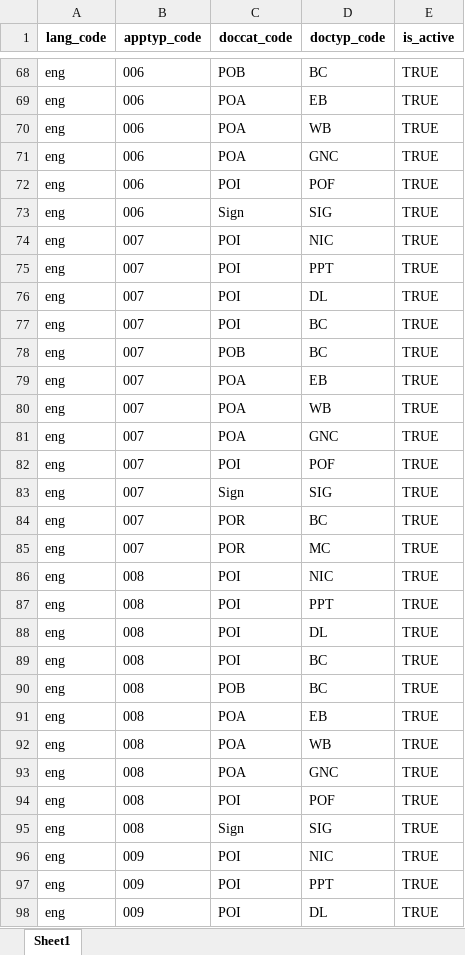
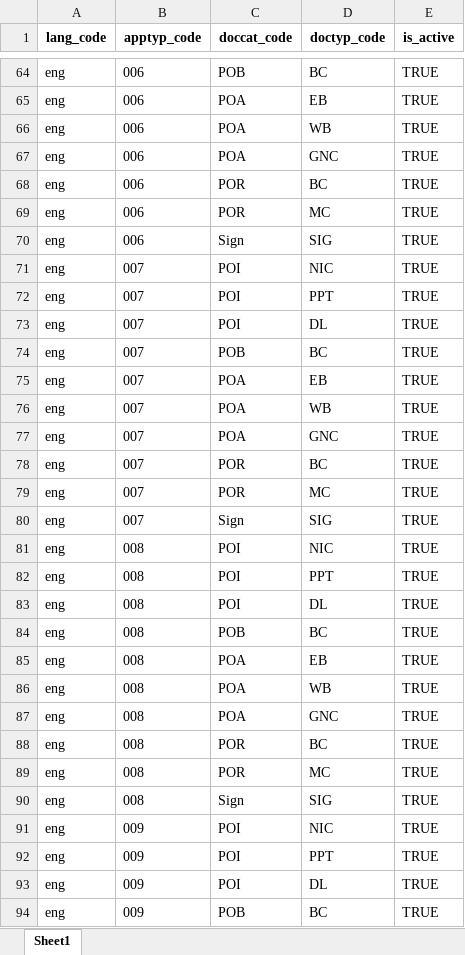
Before and after one commit to GovTech-SL/sludi-mvp-dev-mosip-data, an Excel workbook: mosip_master/xlsx/applicant_valid_document.xlsx, sheet Sheet1, drawn as a sheet; only a part is shown, gaps mark what is left out; the shorter side is filled out with more unchanged rows; values as stored, in another font and other column widths than the file's, no borders; removed rows and columns are numbered as before the commit, all else as after; the diff covers the shown part only; the diff names each change by its address in the sheet, - before the commit and + after, or states it on an @@ line.

Commit message:
fix: give every applicant type the 000 document set

```diff
--- a/mosip_master/xlsx/applicant_valid_document.xlsx (sheet Sheet1)
+++ b/mosip_master/xlsx/applicant_valid_document.xlsx (sheet Sheet1)
-C68 (doccat_code): POI
+C68 (doccat_code): POR
-D68 (doctyp_code): POF
+D68 (doctyp_code): BC
+row 69: eng | 006 | POR | MC | TRUE
-row 77: eng | 007 | POI | BC | TRUE
-row 82: eng | 007 | POI | POF | TRUE
@@ row 83 moved to row 80: eng @@
-row 89: eng | 008 | POI | BC | TRUE
-C88 (doccat_code): POI
+C88 (doccat_code): POR
-D88 (doctyp_code): POF
+D88 (doctyp_code): BC
+row 89: eng | 008 | POR | MC | TRUE
```
Also changed, not shown: 7 added rows, 19 removed rows, 10 moved rows and 12 edited cells elsewhere in this sheet.
